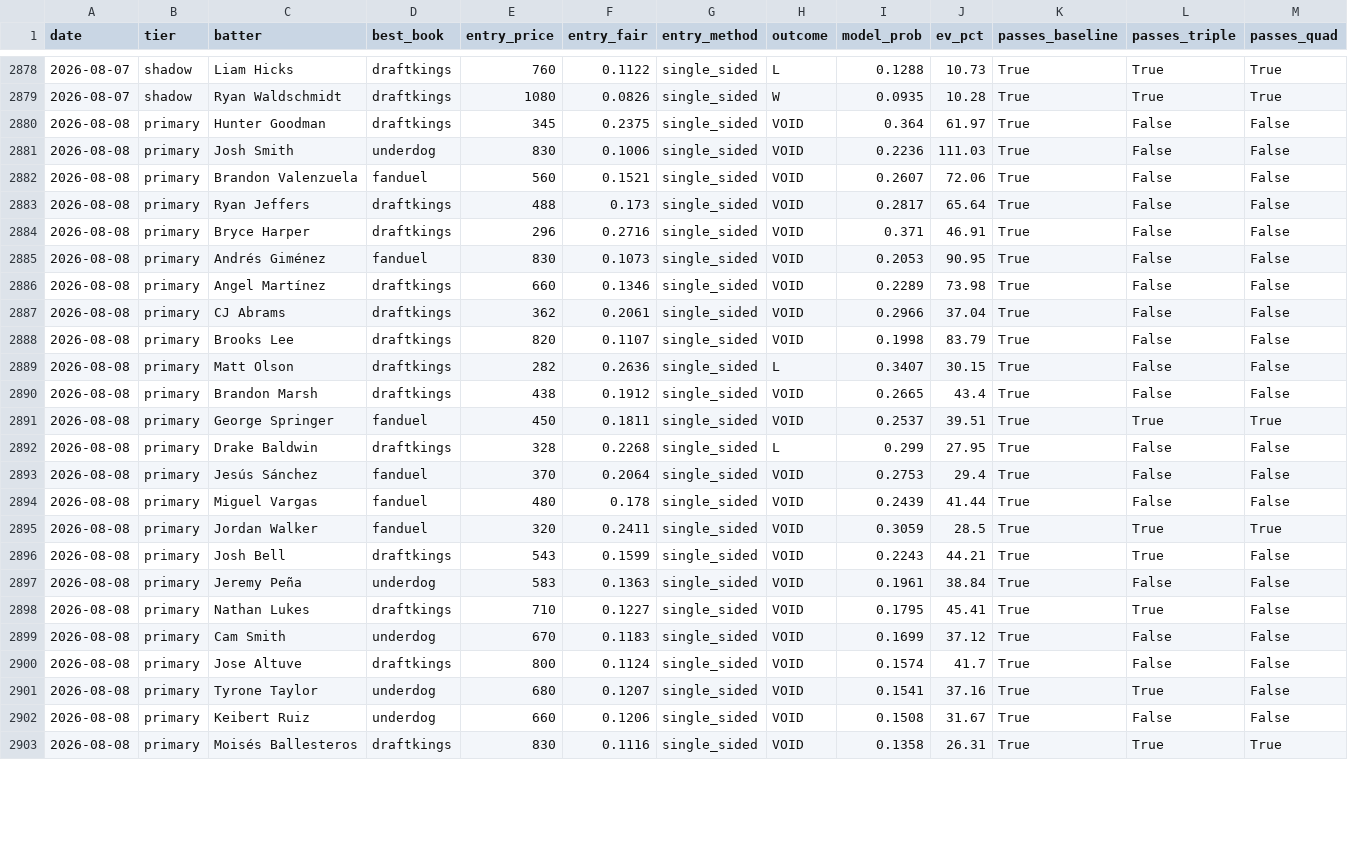
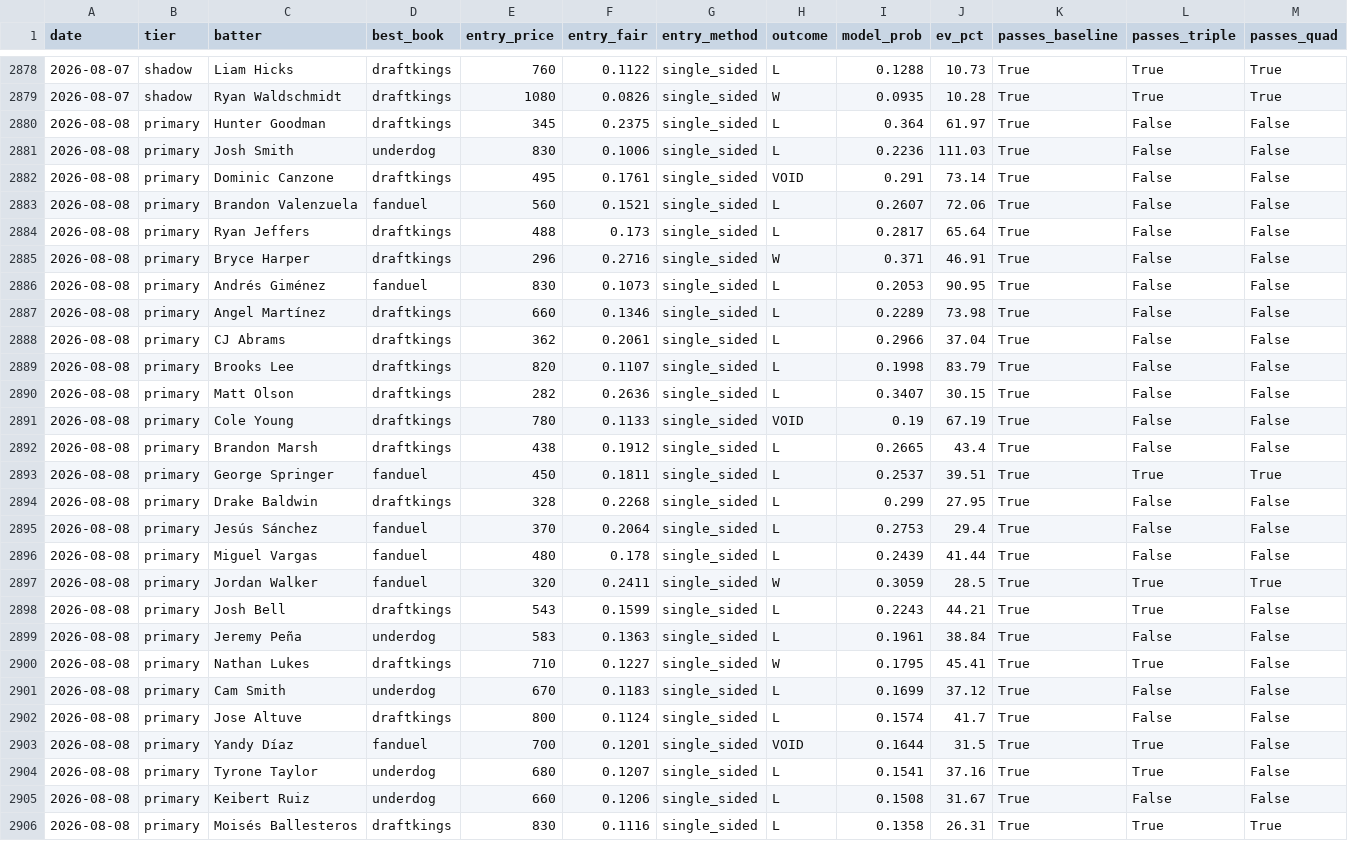
Before and after one commit to mtampellini/MLB-Home-Runs, a CSV file: backend/data/processed/clv_recovered.csv, drawn as a sheet; only a part is shown, gaps mark what is left out; addresses are those after the commit; rows hold the shown columns only; the diff covers the shown part only; the diff names each change by its address in the sheet, - before the commit and + after, or states it on an @@ line.

```diff
--- a/backend/data/processed/clv_recovered.csv
+++ b/backend/data/processed/clv_recovered.csv
-H2880:H2881 (outcome): VOID
+H2880:H2881 (outcome): L
+row 2882: 2026-08-08 | primary | Dominic Canzone | draftkings | 495 | 0.1761 | single_sided | VOID | 0.291 | 73.14 | True | False | False
-H2883:H2884 (outcome): VOID
+H2883:H2884 (outcome): L
-H2885 (outcome): VOID
+H2885 (outcome): W
-H2886:H2889 (outcome): VOID
+H2886:H2889 (outcome): L
+row 2891: 2026-08-08 | primary | Cole Young | draftkings | 780 | 0.1133 | single_sided | VOID | 0.19 | 67.19 | True | False | False
-H2892:H2893 (outcome): VOID
+H2892:H2893 (outcome): L
-H2895:H2896 (outcome): VOID
+H2895:H2896 (outcome): L
-H2897 (outcome): VOID
+H2897 (outcome): W
-H2898:H2899 (outcome): VOID
+H2898:H2899 (outcome): L
-H2900 (outcome): VOID
+H2900 (outcome): W
-H2901:H2902 (outcome): VOID
+H2901:H2902 (outcome): L
+row 2903: 2026-08-08 | primary | Yandy Díaz | fanduel | 700 | 0.1201 | single_sided | VOID | 0.1644 | 31.5 | True | True | False
-H2904:H2906 (outcome): VOID
+H2904:H2906 (outcome): L
```
Also changed, not shown: 4 added rows and 41 edited cells elsewhere in this file, 4 other files.
